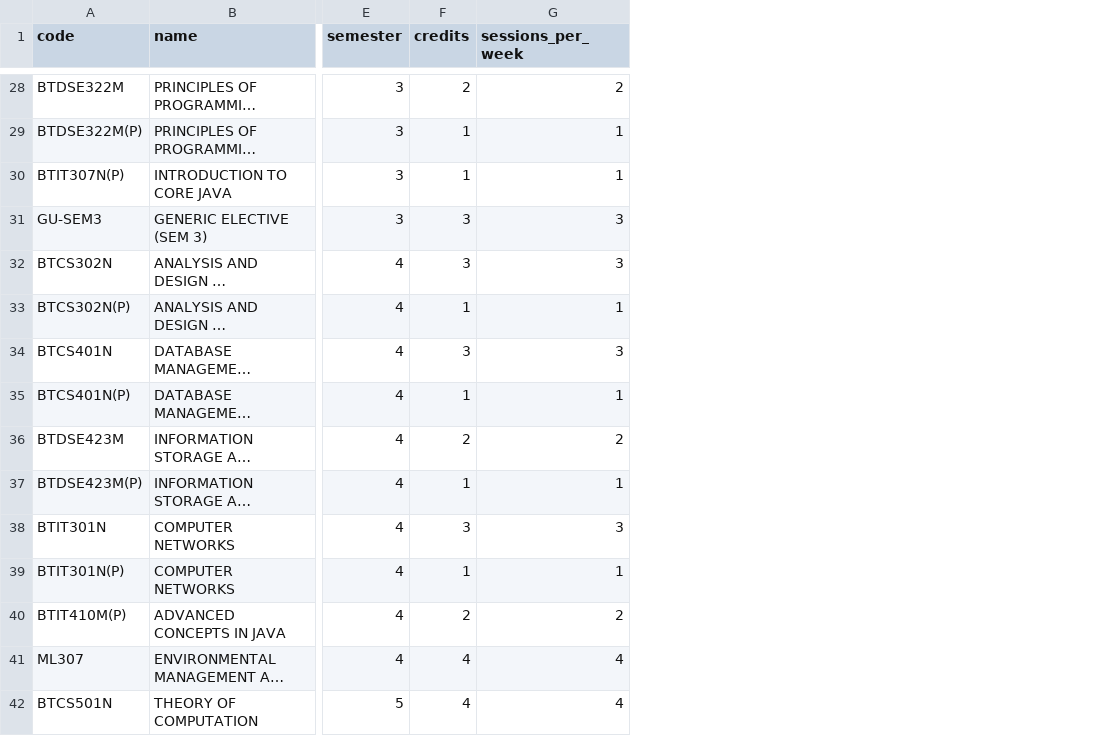
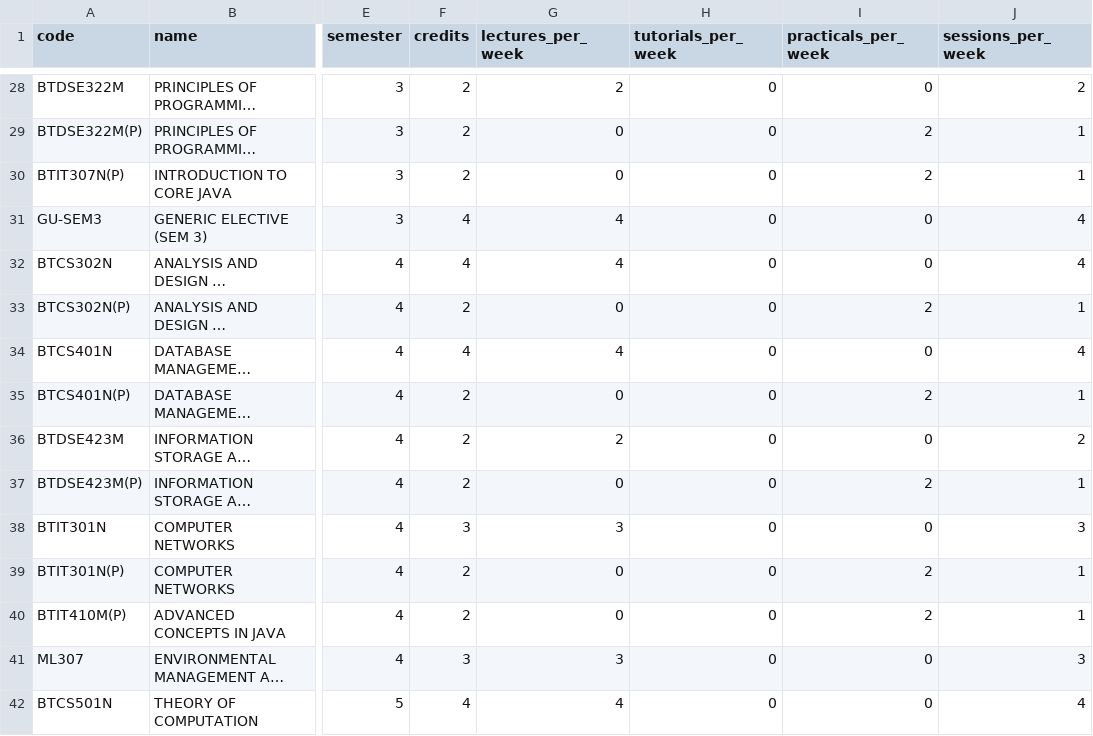
Before and after one commit to MeerAzmaanAli/TS-SC, a CSV file: data/institutional/courses.csv, drawn as a sheet; only a part is shown, gaps mark what is left out; long unchanged cells end in …; addresses are those after the commit; the diff covers the shown part only; the diff names each change by its address in the sheet, - before the commit and + after, or states it on an @@ line.

```diff
--- a/data/institutional/courses.csv
+++ b/data/institutional/courses.csv
+column G (lectures_per_week), rows 28-42: 2 | 0 | 0 | 4 | 4 | 0 | 4 | 0 | 2 | 0 | 3 | 0 | 0 | 3 | 4
+column H (tutorials_per_week), rows 28-42: all 0
+column I (practicals_per_week), rows 28-42: 0 | 2 | 2 | 0 | 0 | 2 | 0 | 2 | 0 | 2 | 0 | 2 | 2 | 0 | 0
-F29:F30 (credits): 1
+F29:F30 (credits): 2
-F31:F32 (credits): 3
+F31:F32 (credits): 4
-J31:J32 (sessions_per_week): 3
+J31:J32 (sessions_per_week): 4
-F33 (credits): 1
+F33 (credits): 2
-F34 (credits): 3
+F34 (credits): 4
-J34 (sessions_per_week): 3
+J34 (sessions_per_week): 4
-F35 (credits): 1
+F35 (credits): 2
-F37 (credits): 1
+F37 (credits): 2
-F39 (credits): 1
+F39 (credits): 2
-J40 (sessions_per_week): 2
+J40 (sessions_per_week): 1
-F41 (credits): 4
+F41 (credits): 3
-J41 (sessions_per_week): 4
+J41 (sessions_per_week): 3
```
Also changed, not shown: 37 edited cells elsewhere in this file, data/institutional/faculty.csv, 20 other files.
